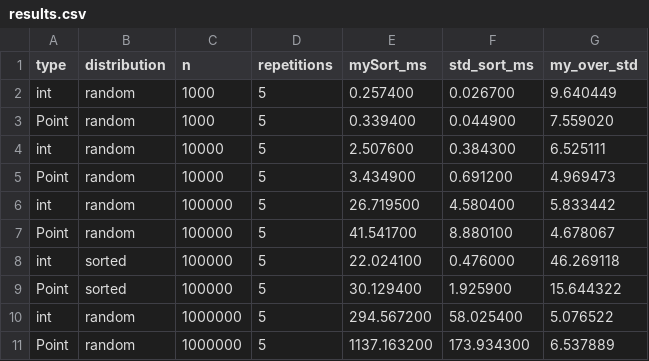
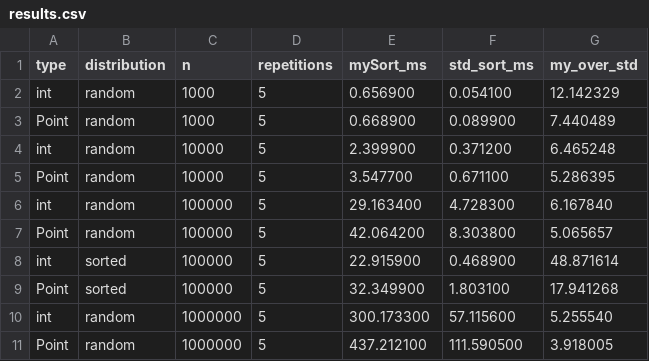
Before and after one commit to alarbabr/cpp-homework, a CSV file: hw1/bench/results.csv, drawn as a sheet.

Commit message:
hw1: restore the student's original sorting program
Restore the original mergeParts, mergeSort, mySort, comesBefore and demonstration main in hw1/main.cpp. Preserve the original int indices, and operator, base case and formatting. Add only explicit algorithm/functional includes and a conditional guard around the demo main so correctness tests and benchmarks reuse the same source.

Adjust CMake and the Windows runner for the demo and shared source; enable MSVC standard conformance for and. Remove the previous my_sort.hpp. Debug /fsanitize=address: all 32 checks passed and the original demo output verified. Release /O2 without sanitizers: 10 benchmark rows refreshed for int and Point.

AI contribution: build integration, conditional main guard, explicit includes, test/benchmark include adjustments and verification. The sorting algorithm and demo were supplied by the student.

```diff
--- a/hw1/bench/results.csv
+++ b/hw1/bench/results.csv
@@ -1,11 +1,11 @@
 type,distribution,n,repetitions,mySort_ms,std_sort_ms,my_over_std
-int,random,1000,5,0.257400,0.026700,9.640449
-Point,random,1000,5,0.339400,0.044900,7.559020
-int,random,10000,5,2.507600,0.384300,6.525111
-Point,random,10000,5,3.434900,0.691200,4.969473
-int,random,100000,5,26.719500,4.580400,5.833442
-Point,random,100000,5,41.541700,8.880100,4.678067
-int,sorted,100000,5,22.024100,0.476000,46.269118
-Point,sorted,100000,5,30.129400,1.925900,15.644322
-int,random,1000000,5,294.567200,58.025400,5.076522
-Point,random,1000000,5,1137.163200,173.934300,6.537889
+int,random,1000,5,0.656900,0.054100,12.142329
+Point,random,1000,5,0.668900,0.089900,7.440489
+int,random,10000,5,2.399900,0.371200,6.465248
+Point,random,10000,5,3.547700,0.671100,5.286395
+int,random,100000,5,29.163400,4.728300,6.167840
+Point,random,100000,5,42.064200,8.303800,5.065657
+int,sorted,100000,5,22.915900,0.468900,48.871614
+Point,sorted,100000,5,32.349900,1.803100,17.941268
+int,random,1000000,5,300.173300,57.115600,5.255540
+Point,random,1000000,5,437.212100,111.590500,3.918005
```
Also changed, not shown: 6 other files.
